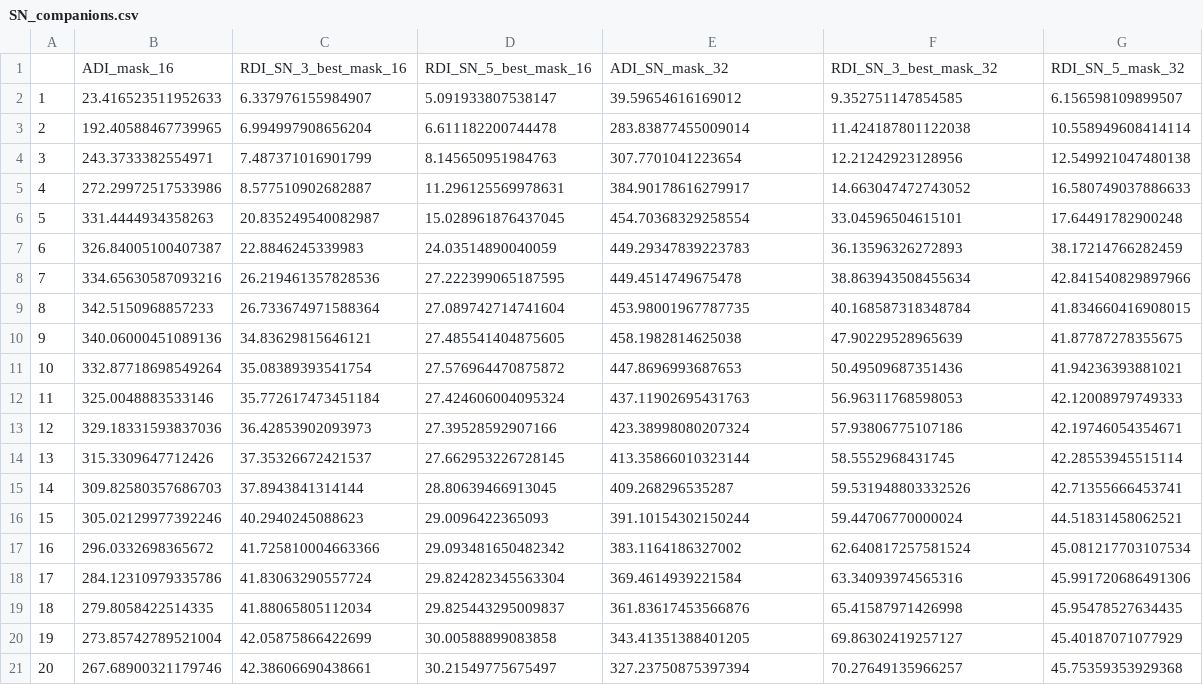
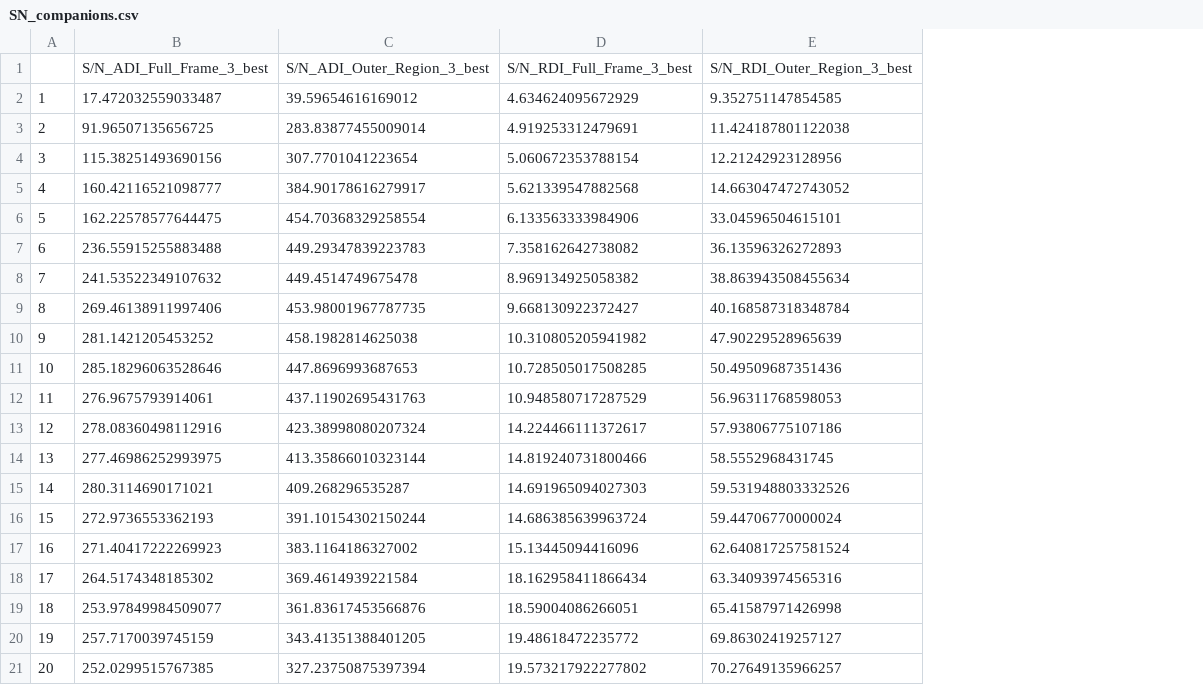
Before and after one commit to Na1an/Stage_in_IPAG, a CSV file: K_kilp_ADI_RDI/SN_companions.csv, drawn as a sheet; removed rows and columns are numbered as before the commit, all else as after; the diff names each change by its address in the sheet, - before the commit and + after, or states it on an @@ line.

```diff
--- a/K_kilp_ADI_RDI/SN_companions.csv
+++ b/K_kilp_ADI_RDI/SN_companions.csv
-column B, rows 2-21: 23.416523511952633 | 192.40588467739965 | 243.3733382554971 | 272.29972517533986 | 331.4444934358263 | 326.84005100407387 | 334.65630587093216 | 342.5150968857233 | 340.06000451089136 | 332.87718698549264 | 325.0048883533146 | 329.18331593837036 | 315.3309647712426 | 309.82580357686703 | 305.02129977392246 | 296.0332698365672 | 284.12310979335786 | 279.8058422514335 | 273.85742789521004 | 267.68900321179746
-column C, rows 2-21: 6.337976155984907 | 6.994997908656204 | 7.487371016901799 | 8.577510902682887 | 20.835249540082987 | 22.8846245339983 | 26.219461357828536 | 26.733674971588364 | 34.83629815646121 | 35.08389393541754 | 35.772617473451184 | 36.42853902093973 | 37.35326672421537 | 37.8943841314144 | 40.2940245088623 | 41.725810004663366 | 41.83063290557724 | 41.88065805112034 | 42.05875866422699 | 42.38606690438661
-column D, rows 2-21: 5.091933807538147 | 6.611182200744478 | 8.145650951984763 | 11.296125569978631 | 15.028961876437045 | 24.03514890040059 | 27.222399065187595 | 27.089742714741604 | 27.485541404875605 | 27.576964470875872 | 27.424606004095324 | 27.39528592907166 | 27.662953226728145 | 28.80639466913045 | 29.0096422365093 | 29.093481650482342 | 29.824282345563304 | 29.825443295009837 | 30.00588899083858 | 30.21549775675497
+column B, rows 2-21: 17.472032559033487 | 91.96507135656725 | 115.38251493690156 | 160.42116521098777 | 162.22578577644475 | 236.55915255883488 | 241.53522349107632 | 269.46138911997406 | 281.1421205453252 | 285.18296063528646 | 276.9675793914061 | 278.08360498112916 | 277.46986252993975 | 280.3114690171021 | 272.9736553362193 | 271.40417222269923 | 264.5174348185302 | 253.97849984509077 | 257.7170039745159 | 252.0299515767385
+column D, rows 2-21: 4.634624095672929 | 4.919253312479691 | 5.060672353788154 | 5.621339547882568 | 6.133563333984906 | 7.358162642738082 | 8.969134925058382 | 9.668130922372427 | 10.310805205941982 | 10.728505017508285 | 10.948580717287529 | 14.224466111372617 | 14.819240731800466 | 14.691965094027303 | 14.686385639963724 | 15.13445094416096 | 18.162958411866434 | 18.59004086266051 | 19.48618472235772 | 19.573217922277802
-column G, rows 2-21: 6.156598109899507 | 10.558949608414114 | 12.549921047480138 | 16.580749037886633 | 17.64491782900248 | 38.17214766282459 | 42.841540829897966 | 41.834660416908015 | 41.87787278355675 | 41.94236393881021 | 42.12008979749333 | 42.19746054354671 | 42.28553945515114 | 42.71355666453741 | 44.51831458062521 | 45.081217703107534 | 45.991720686491306 | 45.95478527634435 | 45.40187071077929 | 45.75359353929368
-row 1:  | ADI_mask_16 | RDI_SN_3_best_mask_16 | RDI_SN_5_best_mask_16 | ADI_SN_mask_32 | RDI_SN_3_best_mask_32 | RDI_SN_5_mask_32
+row 1:  | S/N_ADI_Full_Frame_3_best | S/N_ADI_Outer_Region_3_best | S/N_RDI_Full_Frame_3_best | S/N_RDI_Outer_Region_3_best
```
Also changed, not shown: K_kilp_ADI_RDI/Flux_of_companion.csv, 7 other files.
